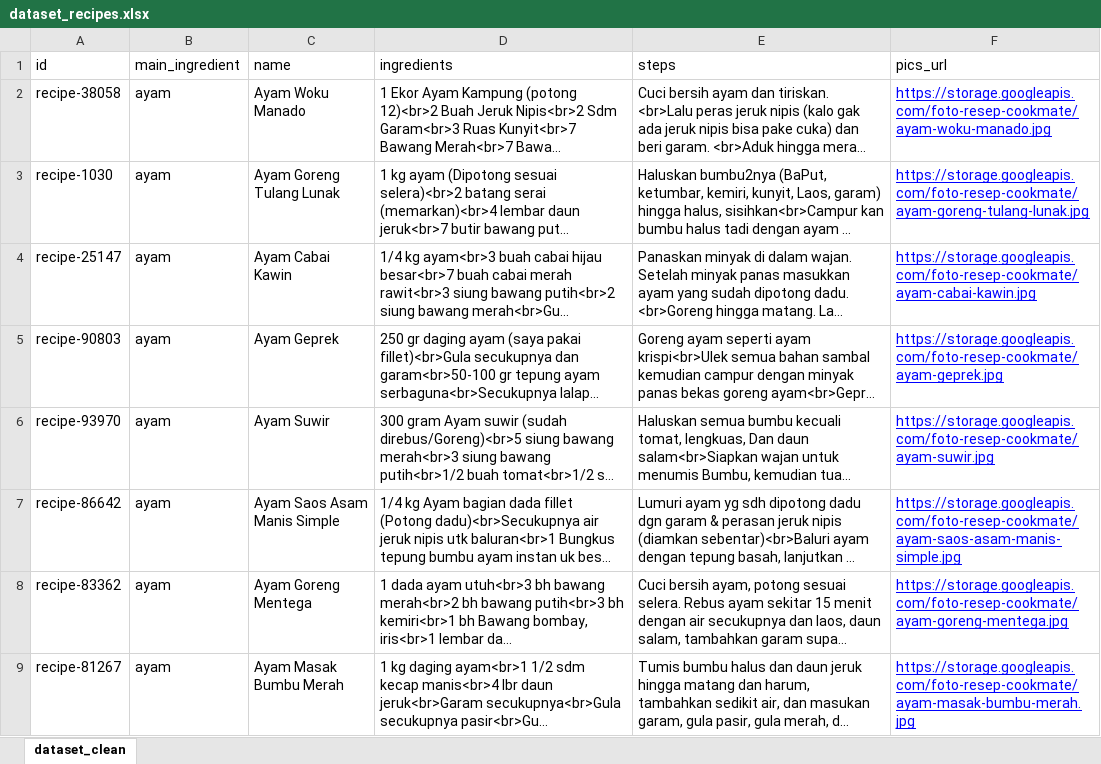
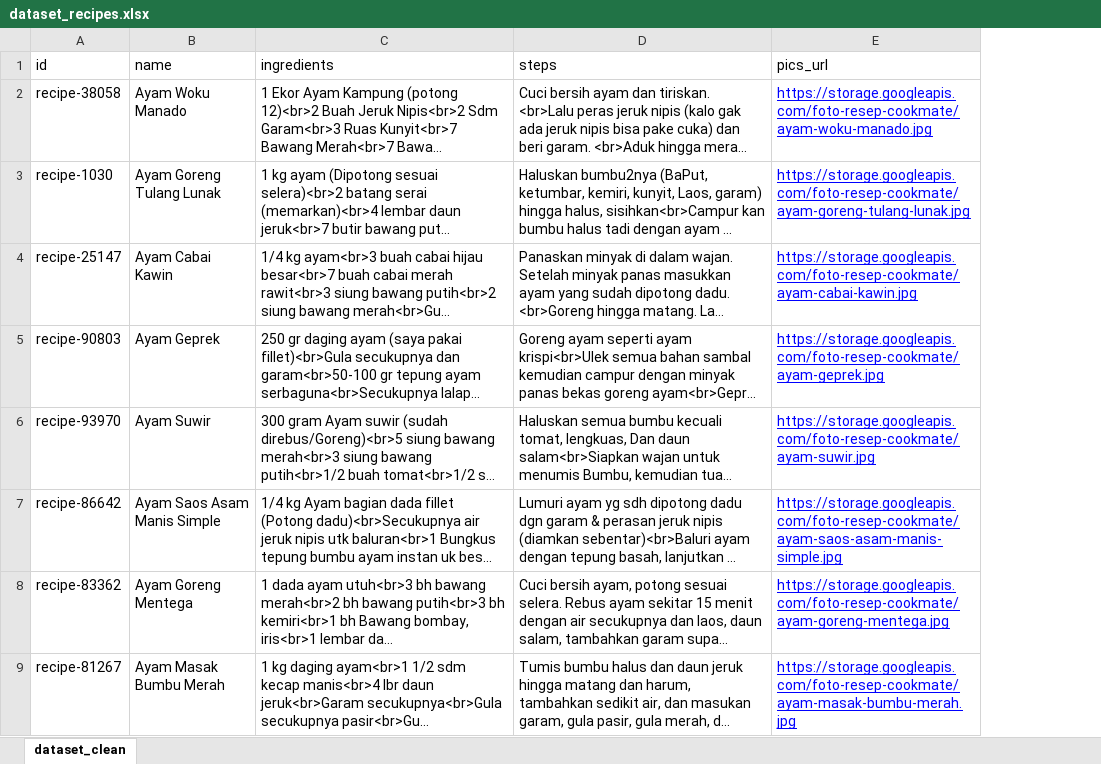
Before and after one commit to CookMateBangkit/CookMate-API, an Excel workbook: dataset_recipes.xlsx, sheet dataset_clean, drawn as a sheet; only a part is shown; long unchanged cells end in …; values as stored, in another font and other column widths than the file's, no borders; charts and pictures not drawn; the diff names each change by its address in the sheet, - before the commit and + after, or states it on an @@ line.

```diff
--- a/dataset_recipes.xlsx (sheet dataset_clean)
+++ b/dataset_recipes.xlsx (sheet dataset_clean)
-column B (main_ingredient), rows 2-9: all ayam
```
Also changed, not shown: dataset_ingredients.xlsx, 2 other files.
